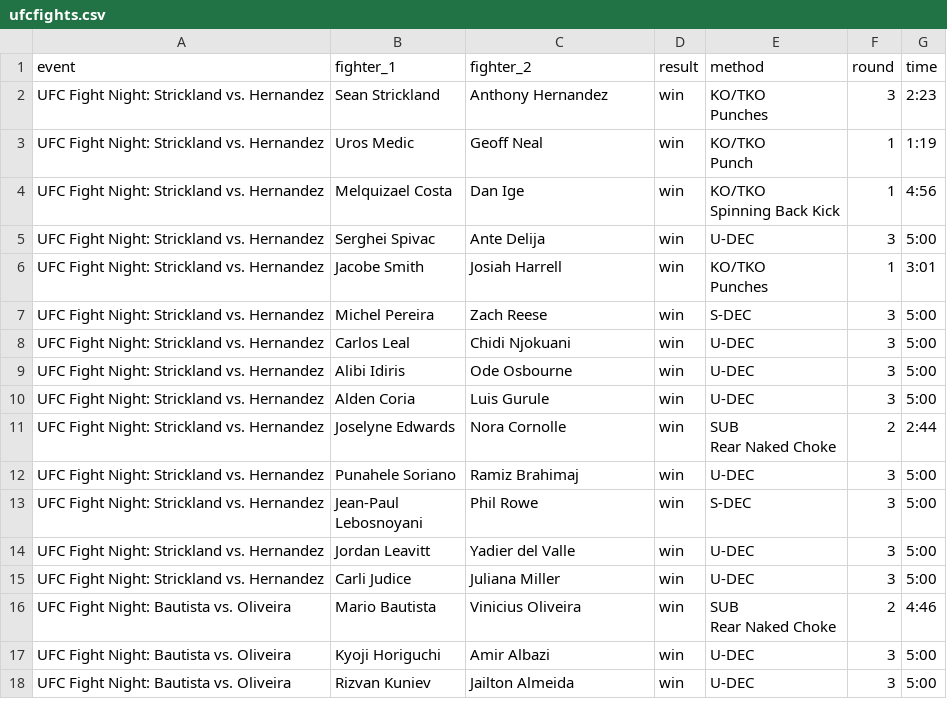
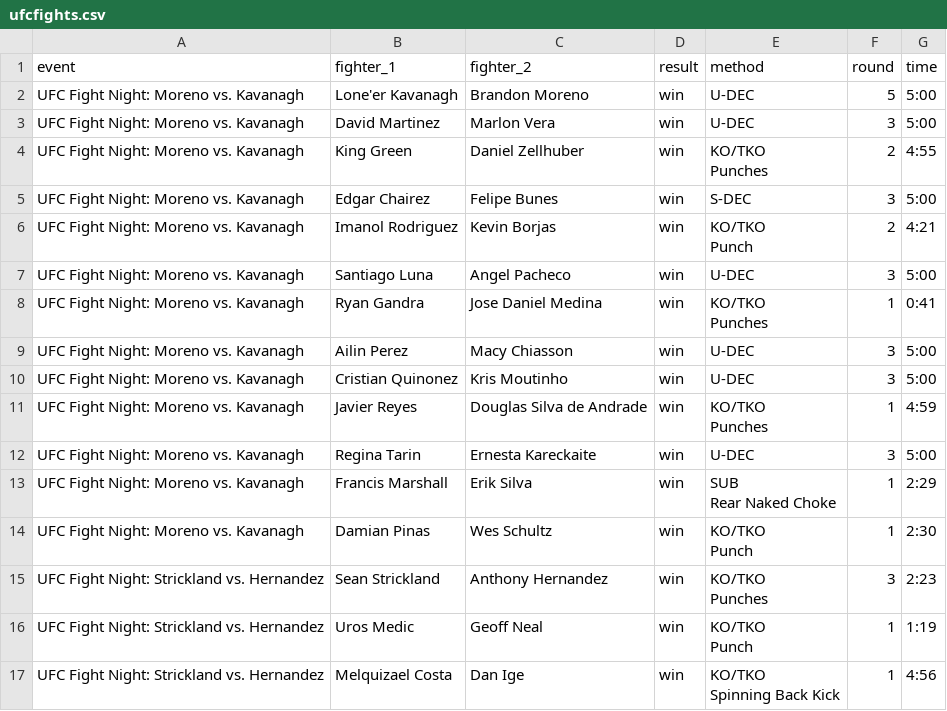
Before and after one commit to Ajith-Bondili/UFC-Fight-Predictor, a CSV file: backend/data/ufcfights.csv, drawn as a sheet; only a part is shown; the shorter side is filled out with more unchanged rows; ↵ is a line break in a cell; the diff names each change by its address in the sheet, - before the commit and + after, or states it on an @@ line.

```diff
--- a/backend/data/ufcfights.csv
+++ b/backend/data/ufcfights.csv
+row 2: UFC Fight Night: Moreno vs. Kavanagh | Lone'er Kavanagh | Brandon Moreno | win | U-DEC | 5 | 5:00
+row 3: UFC Fight Night: Moreno vs. Kavanagh | David Martinez | Marlon Vera | win | U-DEC | 3 | 5:00
+row 4: UFC Fight Night: Moreno vs. Kavanagh | King Green | Daniel Zellhuber | win | KO/TKO ↵ Punches | 2 | 4:55
+row 5: UFC Fight Night: Moreno vs. Kavanagh | Edgar Chairez | Felipe Bunes | win | S-DEC | 3 | 5:00
+row 6: UFC Fight Night: Moreno vs. Kavanagh | Imanol Rodriguez | Kevin Borjas | win | KO/TKO ↵ Punch | 2 | 4:21
+row 7: UFC Fight Night: Moreno vs. Kavanagh | Santiago Luna | Angel Pacheco | win | U-DEC | 3 | 5:00
+row 8: UFC Fight Night: Moreno vs. Kavanagh | Ryan Gandra | Jose Daniel Medina | win | KO/TKO ↵ Punches | 1 | 0:41
+row 9: UFC Fight Night: Moreno vs. Kavanagh | Ailin Perez | Macy Chiasson | win | U-DEC | 3 | 5:00
+row 10: UFC Fight Night: Moreno vs. Kavanagh | Cristian Quinonez | Kris Moutinho | win | U-DEC | 3 | 5:00
+row 11: UFC Fight Night: Moreno vs. Kavanagh | Javier Reyes | Douglas Silva de Andrade | win | KO/TKO ↵ Punches | 1 | 4:59
+row 12: UFC Fight Night: Moreno vs. Kavanagh | Regina Tarin | Ernesta Kareckaite | win | U-DEC | 3 | 5:00
+row 13: UFC Fight Night: Moreno vs. Kavanagh | Francis Marshall | Erik Silva | win | SUB ↵ Rear Naked Choke | 1 | 2:29
+row 14: UFC Fight Night: Moreno vs. Kavanagh | Damian Pinas | Wes Schultz | win | KO/TKO ↵ Punch | 1 | 2:30
```
